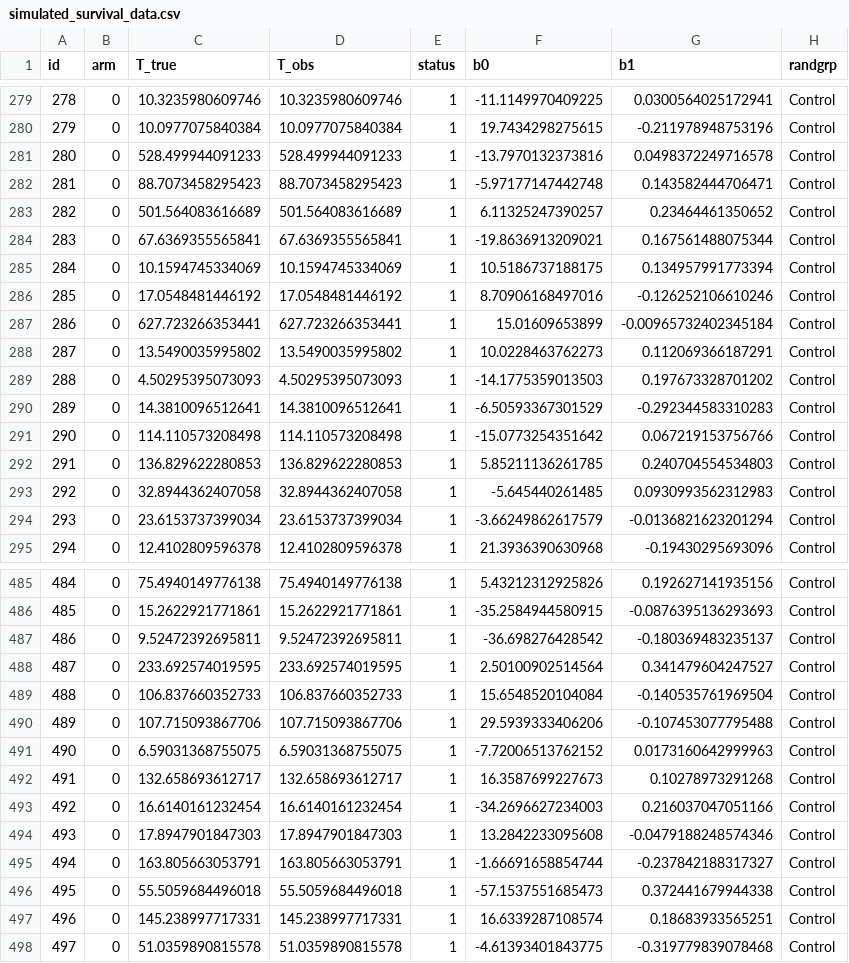
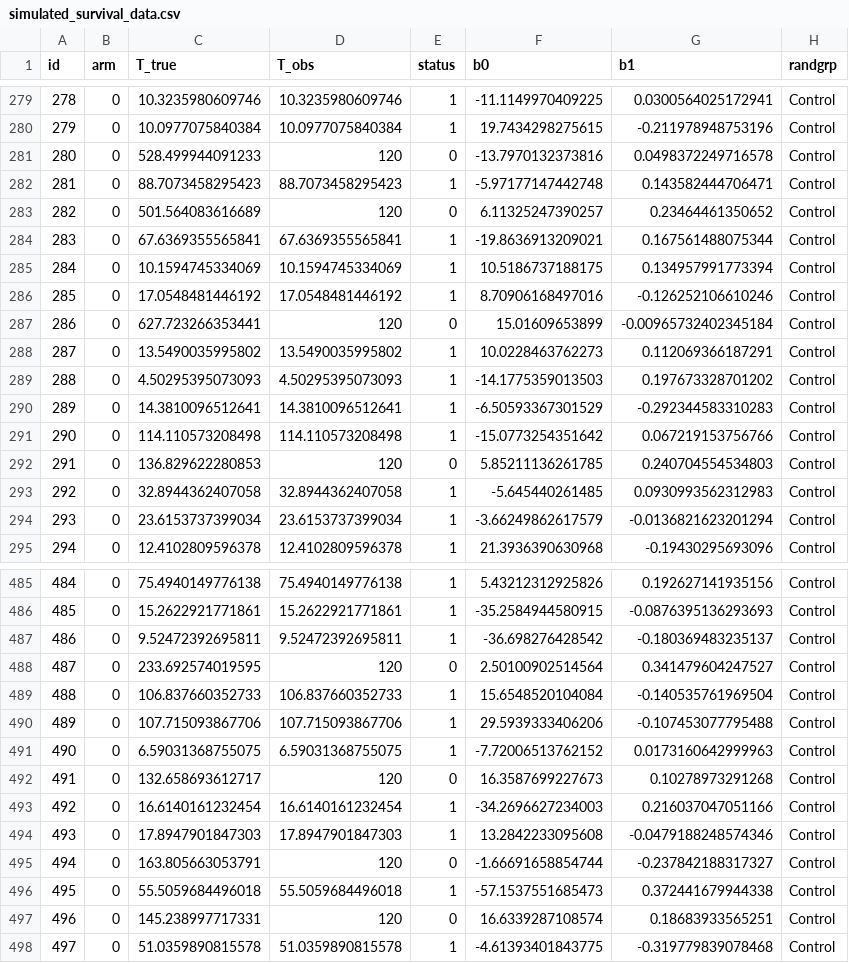
Before and after one commit to UQ-ULTRA/sAFT-JM-BiomJ, a CSV file: simulated_survival_data.csv, drawn as a sheet; only a part is shown, gaps mark what is left out; the diff covers the shown part only.

```diff
--- a/simulated_survival_data.csv
+++ b/simulated_survival_data.csv
@@ -280,5 +280,5 @@
 279,0,10.0977075840384,10.0977075840384,1,19.7434298275615,-0.211978948753196,"Control"
-280,0,528.499944091233,528.499944091233,1,-13.7970132373816,0.0498372249716578,"Control"
+280,0,528.499944091233,120,0,-13.7970132373816,0.0498372249716578,"Control"
 281,0,88.7073458295423,88.7073458295423,1,-5.97177147442748,0.143582444706471,"Control"
-282,0,501.564083616689,501.564083616689,1,6.11325247390257,0.23464461350652,"Control"
+282,0,501.564083616689,120,0,6.11325247390257,0.23464461350652,"Control"
 283,0,67.6369355565841,67.6369355565841,1,-19.8636913209021,0.167561488075344,"Control"
@@ -286,3 +286,3 @@
 285,0,17.0548481446192,17.0548481446192,1,8.70906168497016,-0.126252106610246,"Control"
-286,0,627.723266353441,627.723266353441,1,15.01609653899,-0.00965732402345184,"Control"
+286,0,627.723266353441,120,0,15.01609653899,-0.00965732402345184,"Control"
 287,0,13.5490035995802,13.5490035995802,1,10.0228463762273,0.112069366187291,"Control"
@@ -291,3 +291,3 @@
 290,0,114.110573208498,114.110573208498,1,-15.0773254351642,0.067219153756766,"Control"
-291,0,136.829622280853,136.829622280853,1,5.85211136261785,0.240704554534803,"Control"
+291,0,136.829622280853,120,0,5.85211136261785,0.240704554534803,"Control"
 292,0,32.8944362407058,32.8944362407058,1,-5.645440261485,0.0930993562312983,"Control"
@@ -487,3 +487,3 @@
 486,0,9.52472392695811,9.52472392695811,1,-36.698276428542,-0.180369483235137,"Control"
-487,0,233.692574019595,233.692574019595,1,2.50100902514564,0.341479604247527,"Control"
+487,0,233.692574019595,120,0,2.50100902514564,0.341479604247527,"Control"
 488,0,106.837660352733,106.837660352733,1,15.6548520104084,-0.140535761969504,"Control"
@@ -491,8 +491,8 @@
 490,0,6.59031368755075,6.59031368755075,1,-7.72006513762152,0.0173160642999963,"Control"
-491,0,132.658693612717,132.658693612717,1,16.3587699227673,0.10278973291268,"Control"
+491,0,132.658693612717,120,0,16.3587699227673,0.10278973291268,"Control"
 492,0,16.6140161232454,16.6140161232454,1,-34.2696627234003,0.216037047051166,"Control"
 493,0,17.8947901847303,17.8947901847303,1,13.2842233095608,-0.0479188248574346,"Control"
-494,0,163.805663053791,163.805663053791,1,-1.66691658854744,-0.237842188317327,"Control"
+494,0,163.805663053791,120,0,-1.66691658854744,-0.237842188317327,"Control"
 495,0,55.5059684496018,55.5059684496018,1,-57.1537551685473,0.372441679944338,"Control"
-496,0,145.238997717331,145.238997717331,1,16.6339287108574,0.18683933565251,"Control"
+496,0,145.238997717331,120,0,16.6339287108574,0.18683933565251,"Control"
 497,0,51.0359890815578,51.0359890815578,1,-4.61393401843775,-0.319779839078468,"Control"
```
Also changed, not shown: 172 edited cells elsewhere in this file, 3 other files.
